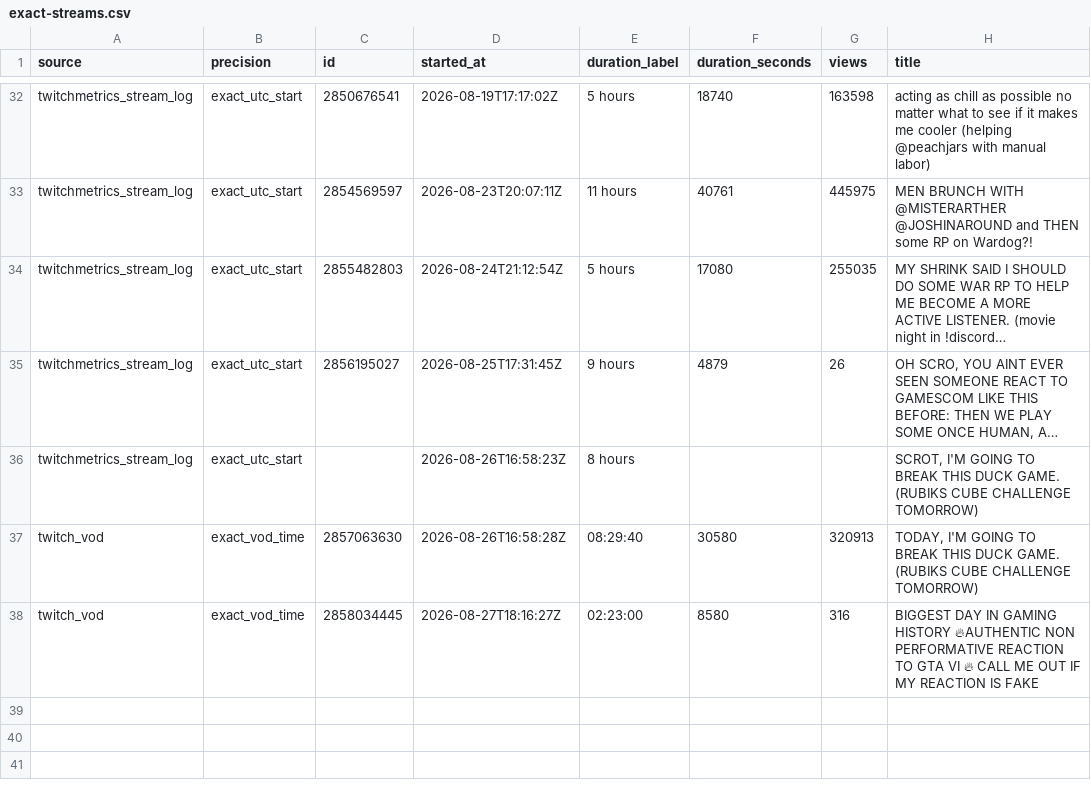
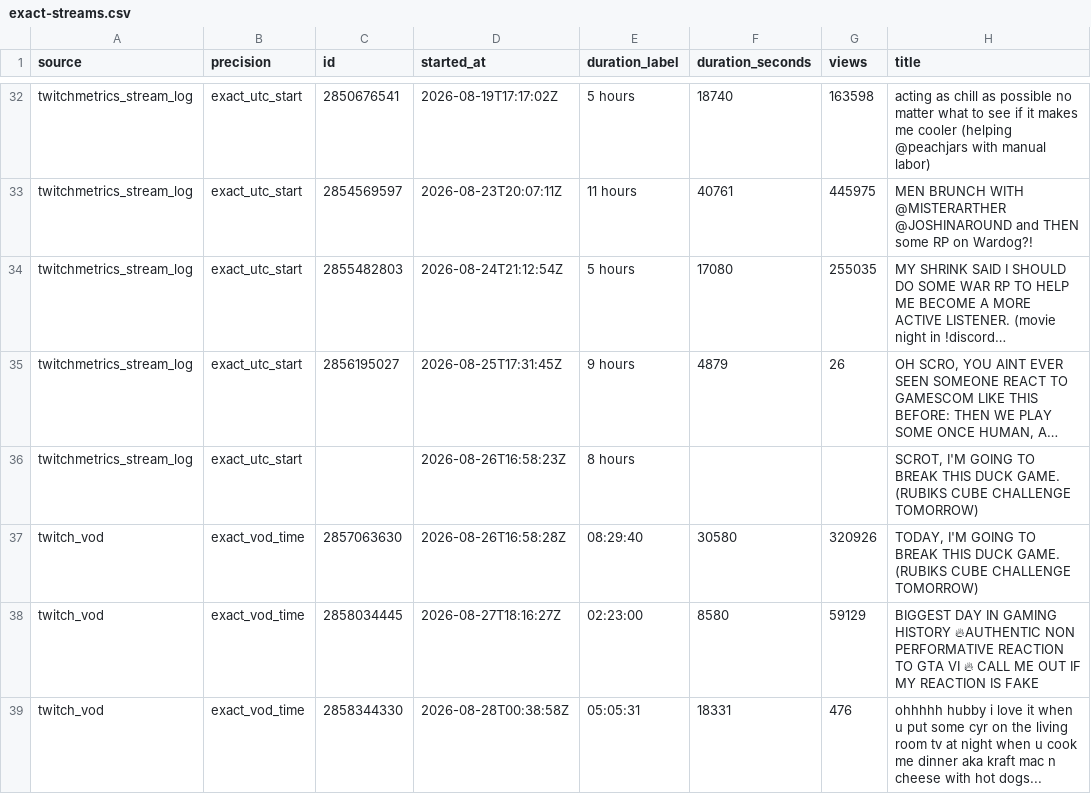
Before and after one commit to sardistic/cyr, a CSV file: data/exact-streams.csv, drawn as a sheet; only a part is shown, gaps mark what is left out; long unchanged cells end in …; the diff names each change by its address in the sheet, - before the commit and + after, or states it on an @@ line.

```diff
--- a/data/exact-streams.csv
+++ b/data/exact-streams.csv
-G37 (views): 320913
+G37 (views): 320926
-G38 (views): 316
+G38 (views): 59129
+row 39: twitch_vod | exact_vod_time | 2858344330 | 2026-08-28T00:38:58Z | 05:05:31 | 18331 | 476 | ohhhhh hubby i love it when u put some cyr on the living room tv at night when u cook me dinner aka kraft mac n cheese with hot dogs...
```
Also changed, not shown: data/sully-streams.csv, 2 other files.
